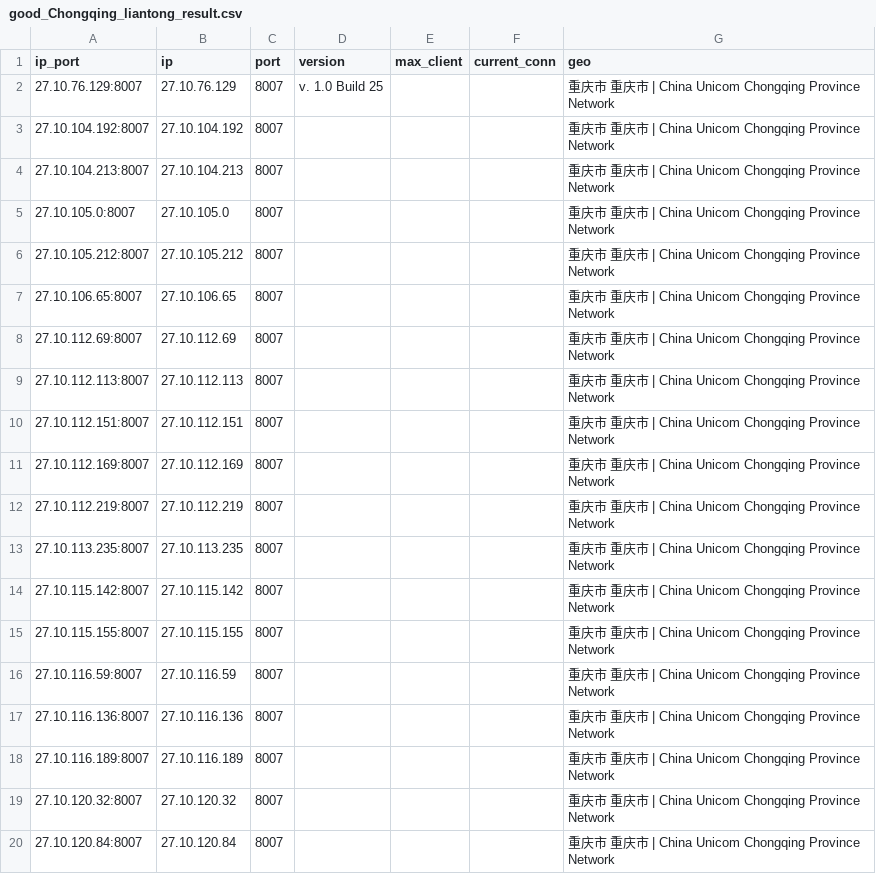
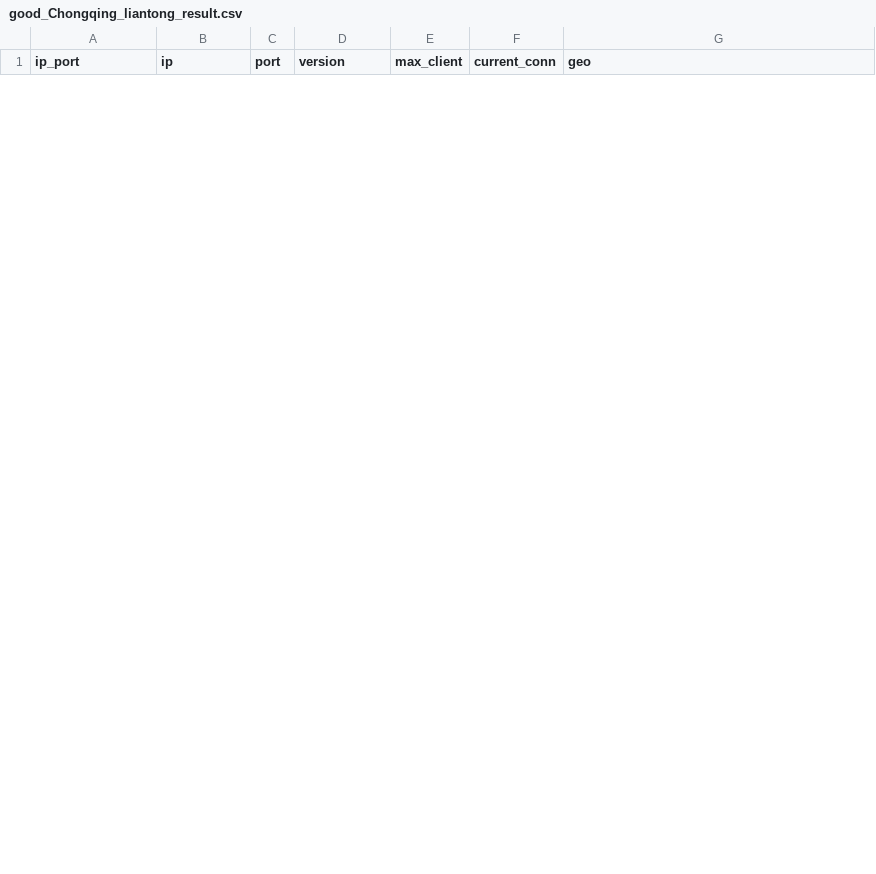
Before and after one commit to ykfy1/cs, a CSV file: ip/good_Chongqing_liantong_result.csv, drawn as a sheet; only a part is shown; the diff covers the shown part only.

```diff
--- a/ip/good_Chongqing_liantong_result.csv
+++ b/ip/good_Chongqing_liantong_result.csv
@@ -1,20 +1 @@
 ip_port,ip,port,version,max_client,current_conn,geo
-27.10.76.129:8007,27.10.76.129,8007,v. 1.0 Build 25,,,重庆市 重庆市 | China Unicom Chongqing Province Network
-27.10.104.192:8007,27.10.104.192,8007,,,,重庆市 重庆市 | China Unicom Chongqing Province Network
-27.10.104.213:8007,27.10.104.213,8007,,,,重庆市 重庆市 | China Unicom Chongqing Province Network
-27.10.105.0:8007,27.10.105.0,8007,,,,重庆市 重庆市 | China Unicom Chongqing Province Network
-27.10.105.212:8007,27.10.105.212,8007,,,,重庆市 重庆市 | China Unicom Chongqing Province Network
-27.10.106.65:8007,27.10.106.65,8007,,,,重庆市 重庆市 | China Unicom Chongqing Province Network
-27.10.112.69:8007,27.10.112.69,8007,,,,重庆市 重庆市 | China Unicom Chongqing Province Network
-27.10.112.113:8007,27.10.112.113,8007,,,,重庆市 重庆市 | China Unicom Chongqing Province Network
-27.10.112.151:8007,27.10.112.151,8007,,,,重庆市 重庆市 | China Unicom Chongqing Province Network
-27.10.112.169:8007,27.10.112.169,8007,,,,重庆市 重庆市 | China Unicom Chongqing Province Network
-27.10.112.219:8007,27.10.112.219,8007,,,,重庆市 重庆市 | China Unicom Chongqing Province Network
-27.10.113.235:8007,27.10.113.235,8007,,,,重庆市 重庆市 | China Unicom Chongqing Province Network
-27.10.115.142:8007,27.10.115.142,8007,,,,重庆市 重庆市 | China Unicom Chongqing Province Network
-27.10.115.155:8007,27.10.115.155,8007,,,,重庆市 重庆市 | China Unicom Chongqing Province Network
-27.10.116.59:8007,27.10.116.59,8007,,,,重庆市 重庆市 | China Unicom Chongqing Province Network
-27.10.116.136:8007,27.10.116.136,8007,,,,重庆市 重庆市 | China Unicom Chongqing Province Network
-27.10.116.189:8007,27.10.116.189,8007,,,,重庆市 重庆市 | China Unicom Chongqing Province Network
-27.10.120.32:8007,27.10.120.32,8007,,,,重庆市 重庆市 | China Unicom Chongqing Province Network
-27.10.120.84:8007,27.10.120.84,8007,,,,重庆市 重庆市 | China Unicom Chongqing Province Network
```
Also changed, not shown: 6 added rows and 11 removed rows elsewhere in this file, 8 other files.
